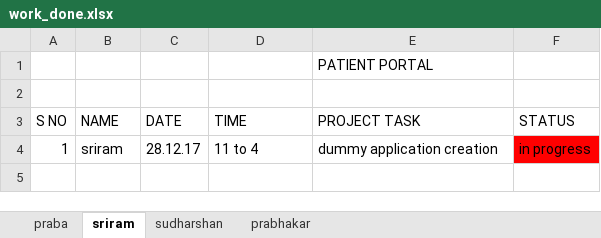
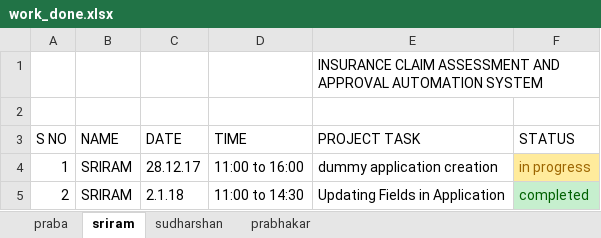
Before and after one commit to sriram23/Insurance-Claim-Automation-System, an Excel workbook: work_done.xlsx, sheet sriram, drawn as a sheet; values as stored, in another font and other column widths than the file's, no borders; conditional formats not drawn; the diff names each change by its address in the sheet, - before the commit and + after, or states it on an @@ line.

Commit message:
Updated Tasks

```diff
--- a/work_done.xlsx (sheet sriram)
+++ b/work_done.xlsx (sheet sriram)
-E1 (PROJECT TASK): PATIENT PORTAL
+E1 (PROJECT TASK): INSURANCE CLAIM ASSESSMENT AND APPROVAL AUTOMATION SYSTEM
-B4 (NAME): sriram
+B4 (NAME): SRIRAM
-D4 (TIME): 11 to 4
+D4 (TIME): 11:00 to 16:00
@@ F4 fill: #FF0000 → #FFEB9C, text colour: black → #9C6500 @@
+row 5: 2 | SRIRAM | 2.1.18 | 11:00 to 14:30 | Updating Fields in Application | completed
```
